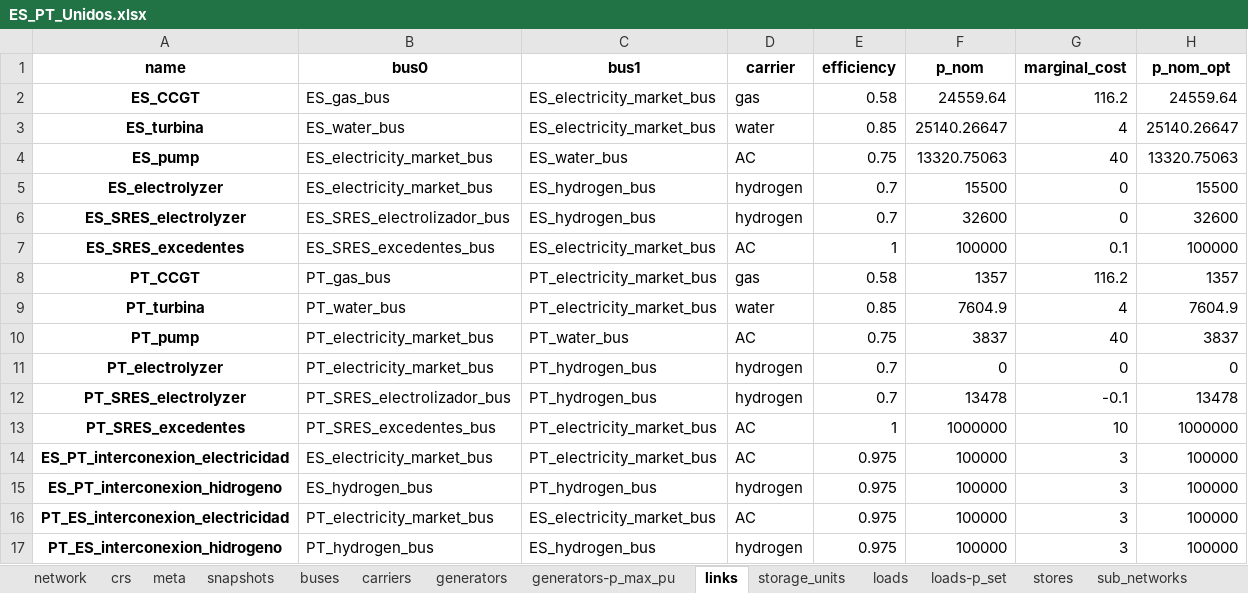
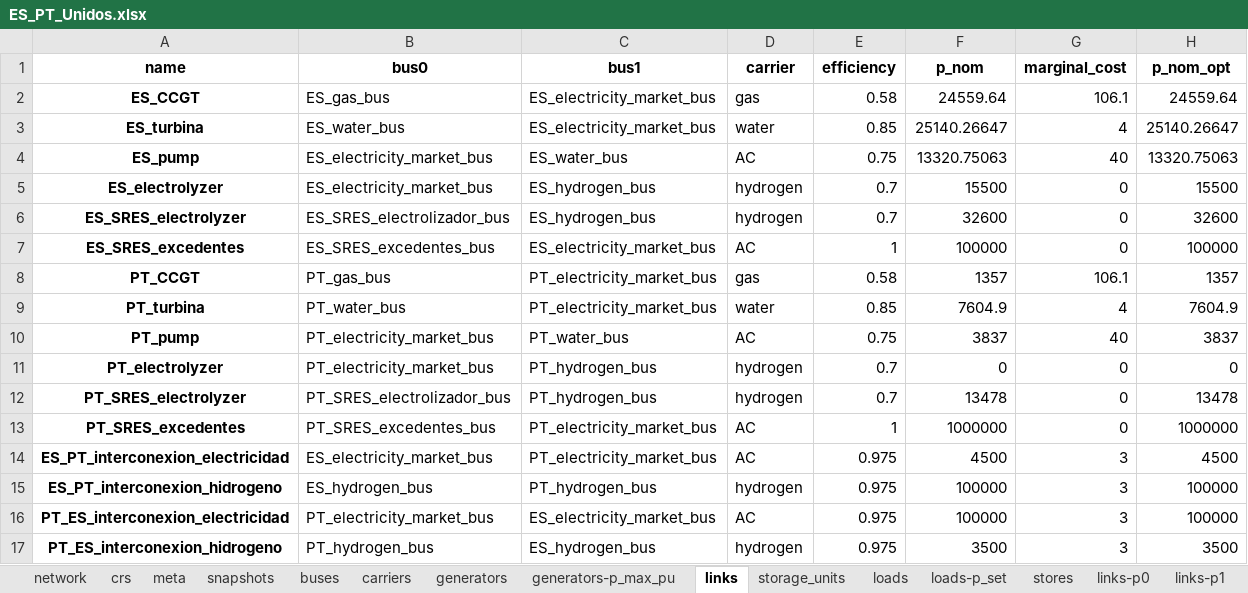
Before and after one commit to anabatres28-png/Dispatching-Project-in-PypSA, an Excel workbook: Modelo_España_Portugal/Resultados/ES_PT_Unidos.xlsx, sheet links, drawn as a sheet; values as stored, in another font and other column widths than the file's, no borders; the diff names each change by its address in the sheet, - before the commit and + after, or states it on an @@ line.

```diff
--- a/Modelo_España_Portugal/Resultados/ES_PT_Unidos.xlsx (sheet links)
+++ b/Modelo_España_Portugal/Resultados/ES_PT_Unidos.xlsx (sheet links)
-G2 (marginal_cost): 116.2
+G2 (marginal_cost): 106.1
-G7 (marginal_cost): 0.1
+G7 (marginal_cost): 0
-G8 (marginal_cost): 116.2
+G8 (marginal_cost): 106.1
-G12 (marginal_cost): -0.1
+G12 (marginal_cost): 0
-G13 (marginal_cost): 10
+G13 (marginal_cost): 0
-F14 (p_nom): 100000
+F14 (p_nom): 4500
-H14 (p_nom_opt): 100000
+H14 (p_nom_opt): 4500
-F17 (p_nom): 100000
+F17 (p_nom): 3500
-H17 (p_nom_opt): 100000
+H17 (p_nom_opt): 3500
```
Also changed, not shown: sheet generators-p, sheet buses-marginal_price, sheet links-p0, sheet links-p1, sheet generators-p_max_pu, sheet storage_units-state_of_charge, 10 more sheets, other sheet tabs, 4 other files.
